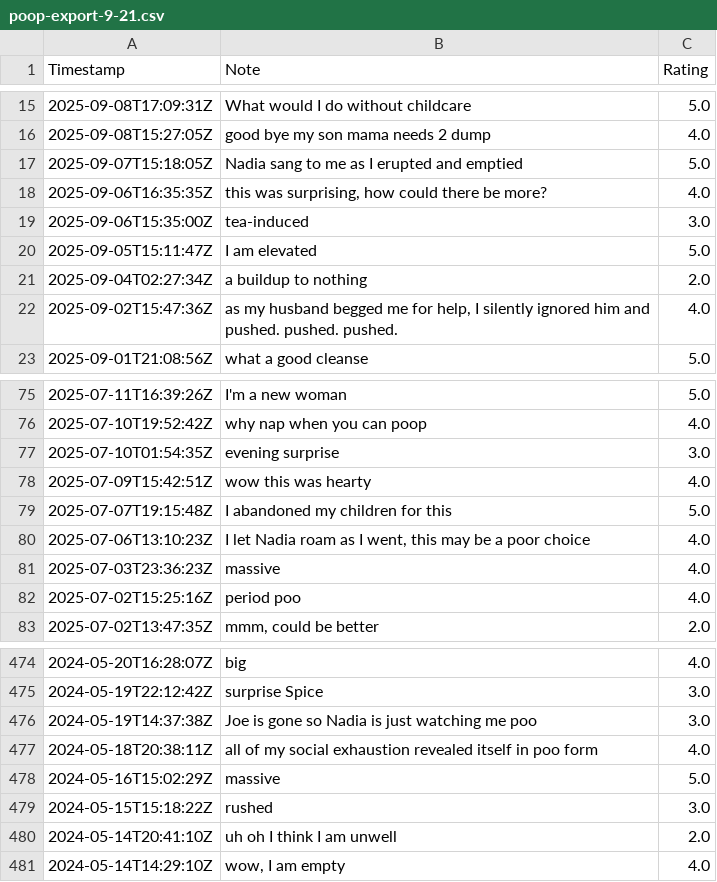
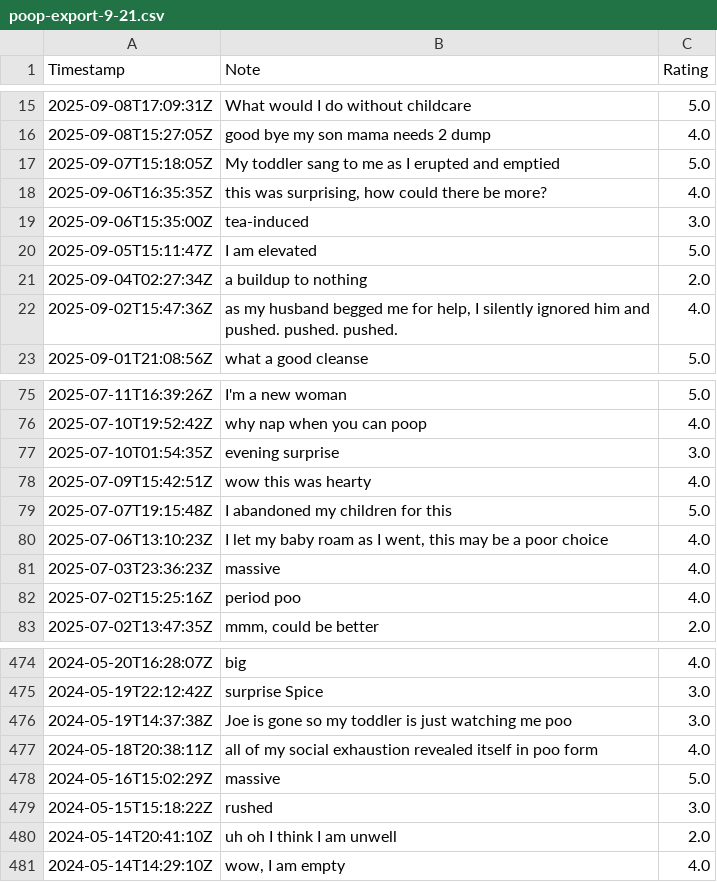
Before and after one commit to cassidoo/poop-map-viz, a CSV file: poop-export-9-21.csv, drawn as a sheet; only a part is shown, gaps mark what is left out; the diff names each change by its address in the sheet, - before the commit and + after, or states it on an @@ line.

Commit message:
Clean up nombres

```diff
--- a/poop-export-9-21.csv
+++ b/poop-export-9-21.csv
-B17 (Note): Nadia sang to me as I erupted and emptied
+B17 (Note): My toddler sang to me as I erupted and emptied
-B80 (Note): I let Nadia roam as…
+B80 (Note): I let my baby roam as…
-B476 (Note): …gone so Nadia is just…
+B476 (Note): …gone so my toddler is just…
```
